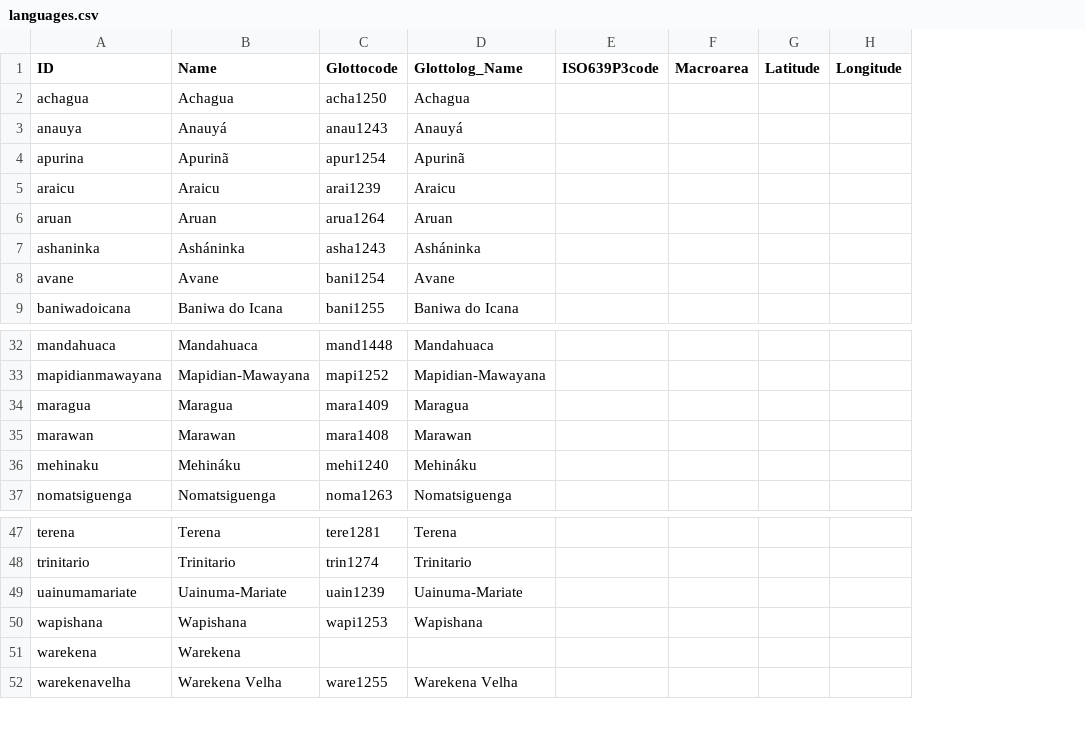
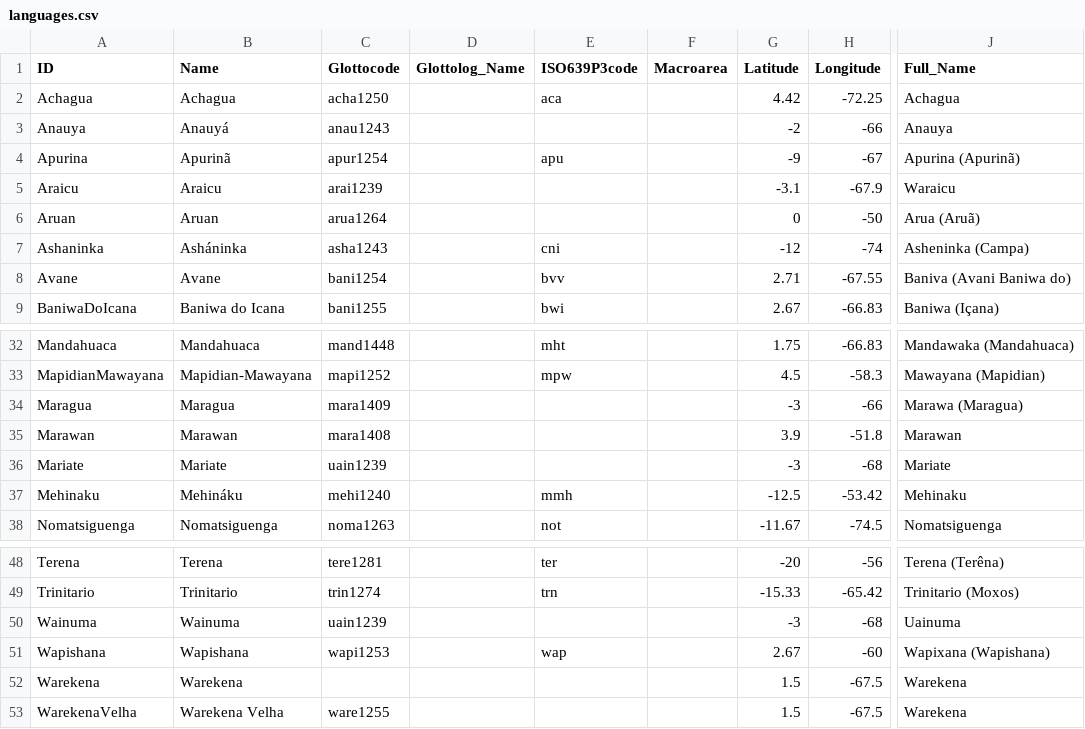
Before and after one commit to lexibank/walkerarawakan, a CSV file: cldf/languages.csv, drawn as a sheet; only a part is shown, gaps mark what is left out; removed rows and columns are numbered as before the commit, all else as after; rows hold the shown columns only; the diff names each change by its address in the sheet, - before the commit and + after, or states it on an @@ line.

Commit message:
fixing misnamed language in dataset

```diff
--- a/cldf/languages.csv
+++ b/cldf/languages.csv
-column A (ID), rows 2-9: achagua | anauya | apurina | araicu | aruan | ashaninka | avane | baniwadoicana; rows 32-37: mandahuaca | mapidianmawayana | maragua | marawan | mehinaku | nomatsiguenga; rows 47-52: terena | trinitario | uainumamariate | wapishana | warekena | warekenavelha
+column A (ID), rows 2-9: Achagua | Anauya | Apurina | Araicu | Aruan | Ashaninka | Avane | BaniwaDoIcana; rows 32-35: Mandahuaca | MapidianMawayana | Maragua | Marawan; rows 37-38: Mehinaku | Nomatsiguenga; rows 48-53: Terena | Trinitario | Wainuma | Wapishana | Warekena | WarekenaVelha
-column D (Glottolog_Name), rows 2-9: Achagua | Anauyá | Apurinã | Araicu | Aruan | Asháninka | Avane | Baniwa do Icana; rows 32-37: Mandahuaca | Mapidian-Mawayana | Maragua | Marawan | Mehináku | Nomatsiguenga; rows 47-52: Terena | Trinitario | Uainuma-Mariate | Wapishana |  | Warekena Velha
-column E (ISO639P3code), empty
+column D (Glottolog_Name), empty
+column E (ISO639P3code), rows 2-9: aca |  | apu |  |  | cni | bvv | bwi; rows 32-33: mht | mpw; rows 37-38: mmh | not; rows 48-51: ter | trn |  | wap
-column G (Latitude), empty
-column H (Longitude), empty
+column G (Latitude), rows 2-9: 4.42 | -2 | -9 | -3.1 | 0 | -12 | 2.71 | 2.67; rows 32-35: 1.75 | 4.5 | -3 | 3.9; rows 37-38: -12.5 | -11.67; rows 48-53: -20 | -15.33 | -3 | 2.67 | 1.5 | 1.5
+column H (Longitude), rows 2-9: -72.25 | -66 | -67 | -67.9 | -50 | -74 | -67.55 | -66.83; rows 32-35: -66.83 | -58.3 | -66 | -51.8; rows 37-38: -53.42 | -74.5; rows 48-53: -56 | -65.42 | -68 | -60 | -67.5 | -67.5
+column J (Full_Name), rows 2-9: Achagua | Anauya | Apurina (Apurinã) | Waraicu | Arua (Aruã) | Asheninka (Campa) | Baniva (Avani Baniwa do) | Baniwa (Içana); rows 32-35: Mandawaka (Mandahuaca) | Mawayana (Mapidian) | Marawa (Maragua) | Marawan; rows 37-38: Mehinaku | Nomatsiguenga; rows 48-53: Terena (Terêna) | Trinitario (Moxos) | Uainuma | Wapixana (Wapishana) | Warekena | Warekena
+row 36: Mariate | Mariate | uain1239 |  |  |  | -3 | -68 | Mariate
-B50 (Name): Uainuma-Mariate
+B50 (Name): Wainuma
```
Also changed, not shown: cldf/parameters.csv, etc/languages.tsv, 11 other files.
